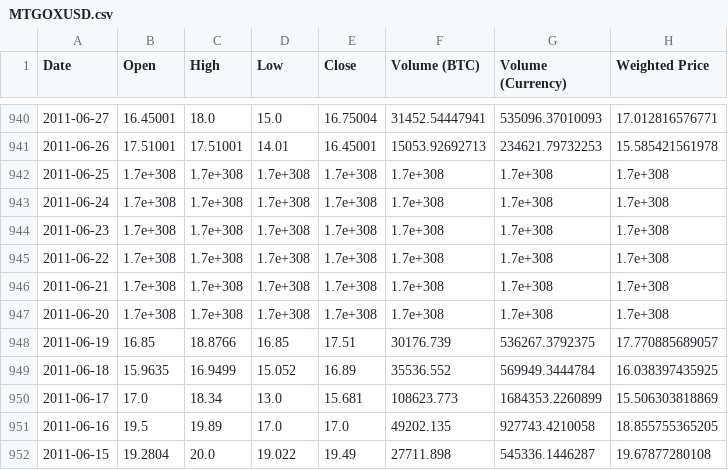
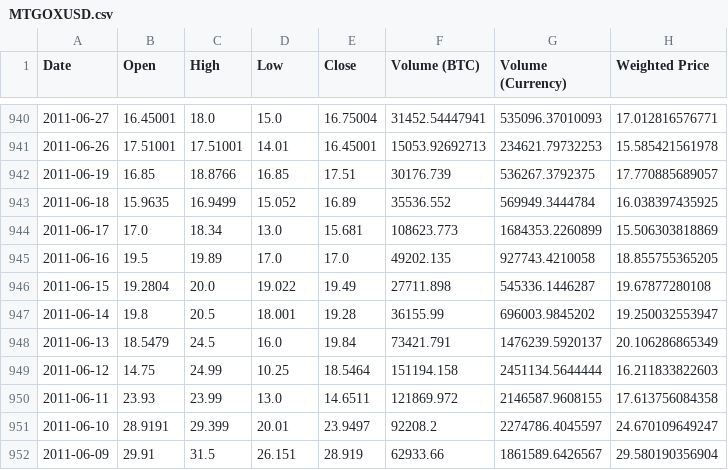
Before and after one commit to knowit/granada-python-ws, a CSV file: data/MTGOXUSD.csv, drawn as a sheet; only a part is shown, gaps mark what is left out; the shorter side is filled out with more unchanged rows.

Commit message:
Fjern bogus datapunkter

```diff
--- a/data/MTGOXUSD.csv
+++ b/data/MTGOXUSD.csv
@@ -941,8 +941,2 @@ Date,Open,High,Low,Close,Volume (BTC),Volume (Currency),Weighted Price
 2011-06-26,17.51001,17.51001,14.01,16.45001,15053.92692713,234621.79732253,15.585421561978
-2011-06-25,1.7e+308,1.7e+308,1.7e+308,1.7e+308,1.7e+308,1.7e+308,1.7e+308
-2011-06-24,1.7e+308,1.7e+308,1.7e+308,1.7e+308,1.7e+308,1.7e+308,1.7e+308
-2011-06-23,1.7e+308,1.7e+308,1.7e+308,1.7e+308,1.7e+308,1.7e+308,1.7e+308
-2011-06-22,1.7e+308,1.7e+308,1.7e+308,1.7e+308,1.7e+308,1.7e+308,1.7e+308
-2011-06-21,1.7e+308,1.7e+308,1.7e+308,1.7e+308,1.7e+308,1.7e+308,1.7e+308
-2011-06-20,1.7e+308,1.7e+308,1.7e+308,1.7e+308,1.7e+308,1.7e+308,1.7e+308
 2011-06-19,16.85,18.8766,16.85,17.51,30176.739,536267.3792375,17.770885689057
```
